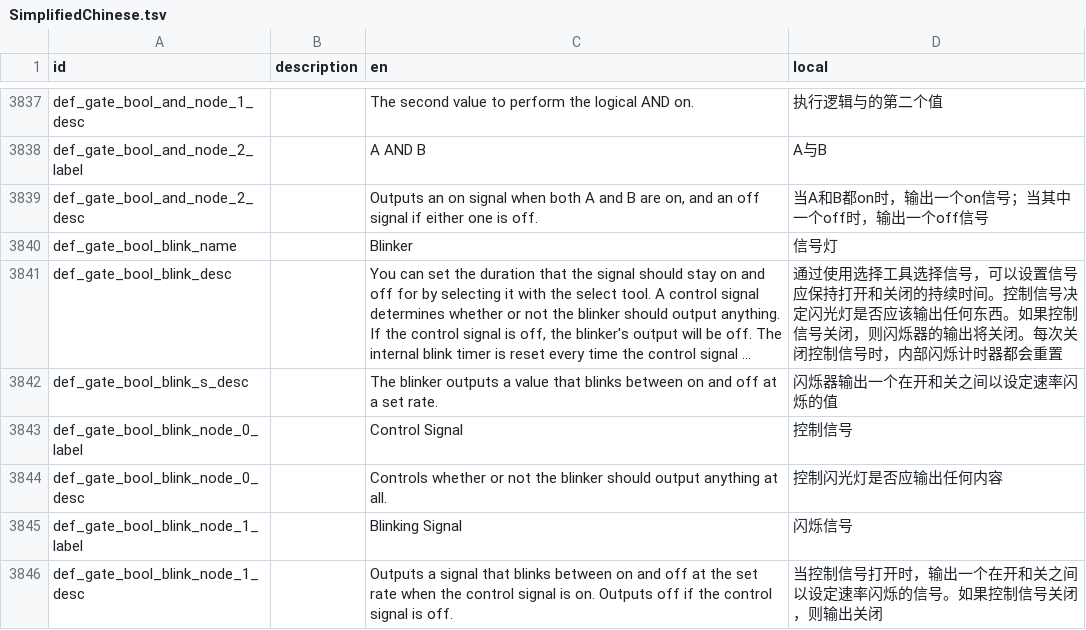
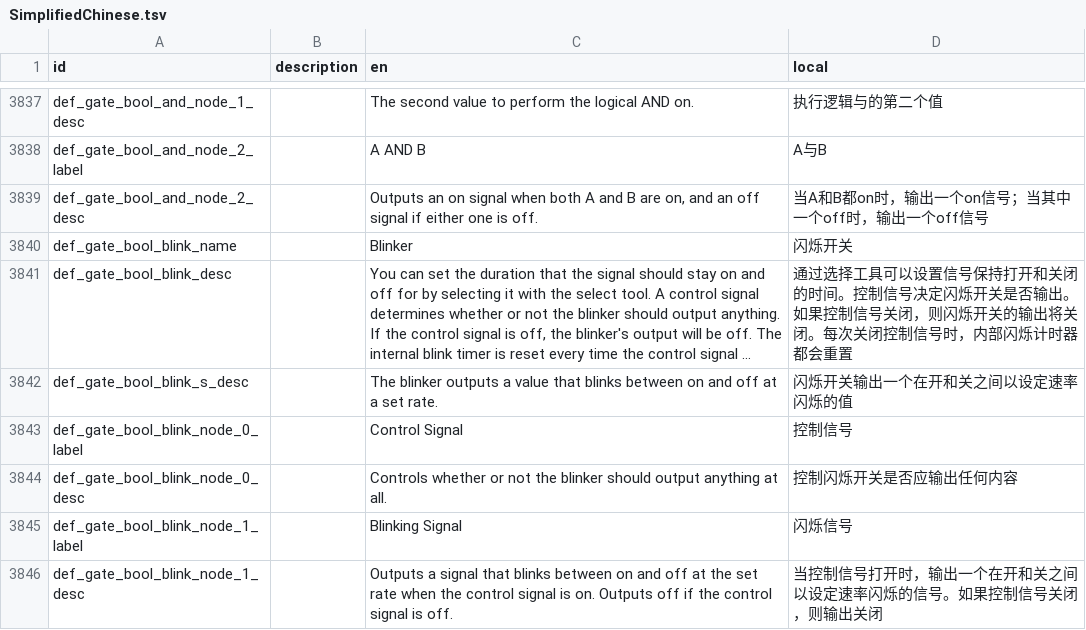
Before and after one commit to BKN46/stormworks-translate-chn, a TSV file: SimplifiedChinese.tsv, drawn as a sheet; only a part is shown, gaps mark what is left out; long unchanged cells end in …; the diff names each change by its address in the sheet, - before the commit and + after, or states it on an @@ line.

Commit message:
blinker fix

```diff
--- a/SimplifiedChinese.tsv
+++ b/SimplifiedChinese.tsv
-D3840 (local): 信号灯
+D3840 (local): 闪烁开关
-D3841 (local): 通过使用选择工具选择信号，可以设置信号应保持打开和关闭的持续时间。控制信号决定闪光灯是否应该输出任何东西。如果控制信号关闭，则闪烁器的输出将…
+D3841 (local): 通过选择工具可以设置信号保持打开和关闭的时间。控制信号决定闪烁开关是否输出。如果控制信号关闭，则闪烁开关的输出将…
-D3842 (local): 闪烁器输出一个在开和关之间以设定速率闪烁的值
+D3842 (local): 闪烁开关输出一个在开和关之间以设定速率闪烁的值
-D3844 (local): 控制闪光灯是否应输出任何内容
+D3844 (local): 控制闪烁开关是否应输出任何内容
```
